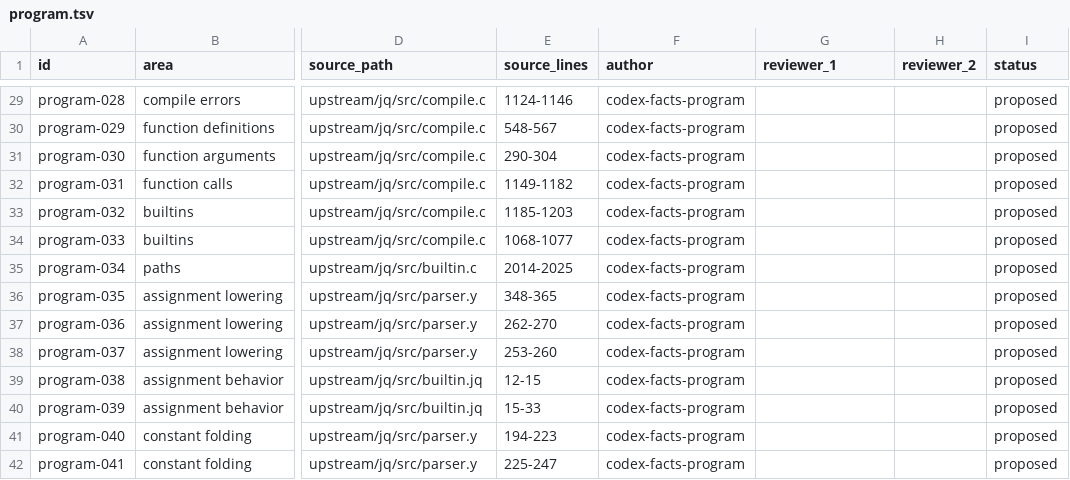
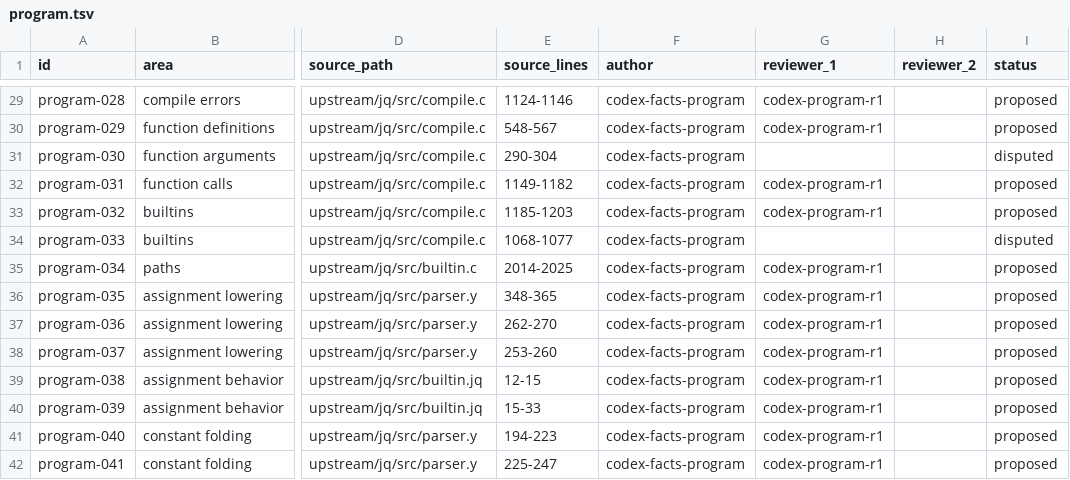
Before and after one commit to yevbar/jq-odin, a TSV file: evidence/claims/program.tsv, drawn as a sheet; only a part is shown, gaps mark what is left out; the diff covers the shown part only; the diff names each change by its address in the sheet, - before the commit and + after, or states it on an @@ line.

Commit message:
facts: cast first program evidence vote (#18)
Co-authored-by: yevbar <10301415+yevbar@users.noreply.github.com>

```diff
--- a/evidence/claims/program.tsv
+++ b/evidence/claims/program.tsv
-G29:G30 (reviewer_1): (empty)
+G29:G30 (reviewer_1): codex-program-r1
-I31 (status): proposed
+I31 (status): disputed
-G32:G33 (reviewer_1): (empty)
+G32:G33 (reviewer_1): codex-program-r1
-I34 (status): proposed
+I34 (status): disputed
-G35:G42 (reviewer_1): (empty)
+G35:G42 (reviewer_1): codex-program-r1
```
Also changed, not shown: 63 edited cells elsewhere in this file, evidence/ownership/program.tsv.
